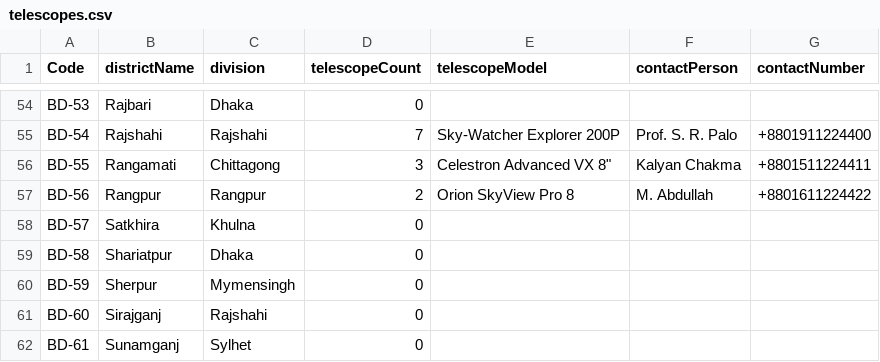
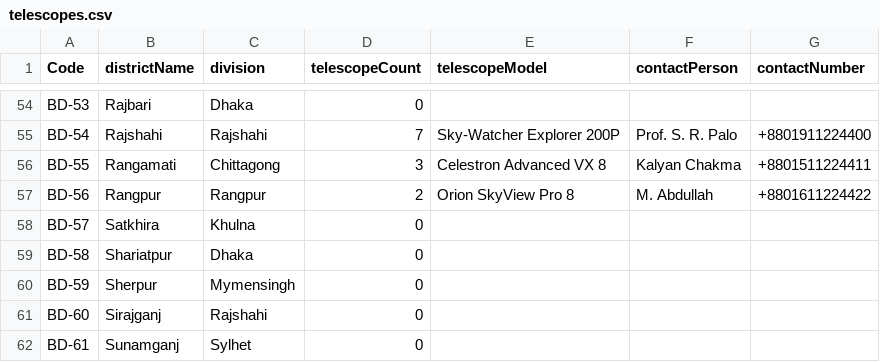
Before and after one commit to AL1N3WAJ/telescope, a CSV file: telescopes.csv, drawn as a sheet; only a part is shown, gaps mark what is left out.

Commit message:
Update telescopes.csv

```diff
--- a/telescopes.csv
+++ b/telescopes.csv
@@ -55,3 +55,3 @@ BD-53,Rajbari,Dhaka,0,,,
 BD-54,Rajshahi,Rajshahi,7,Sky-Watcher Explorer 200P,Prof. S. R. Palo,+8801911224400
-BD-55,Rangamati,Chittagong,3,Celestron Advanced VX 8",Kalyan Chakma,+8801511224411
+BD-55,Rangamati,Chittagong,3,Celestron Advanced VX 8,Kalyan Chakma,+8801511224411
 BD-56,Rangpur,Rangpur,2,Orion SkyView Pro 8,M. Abdullah,+8801611224422
```
